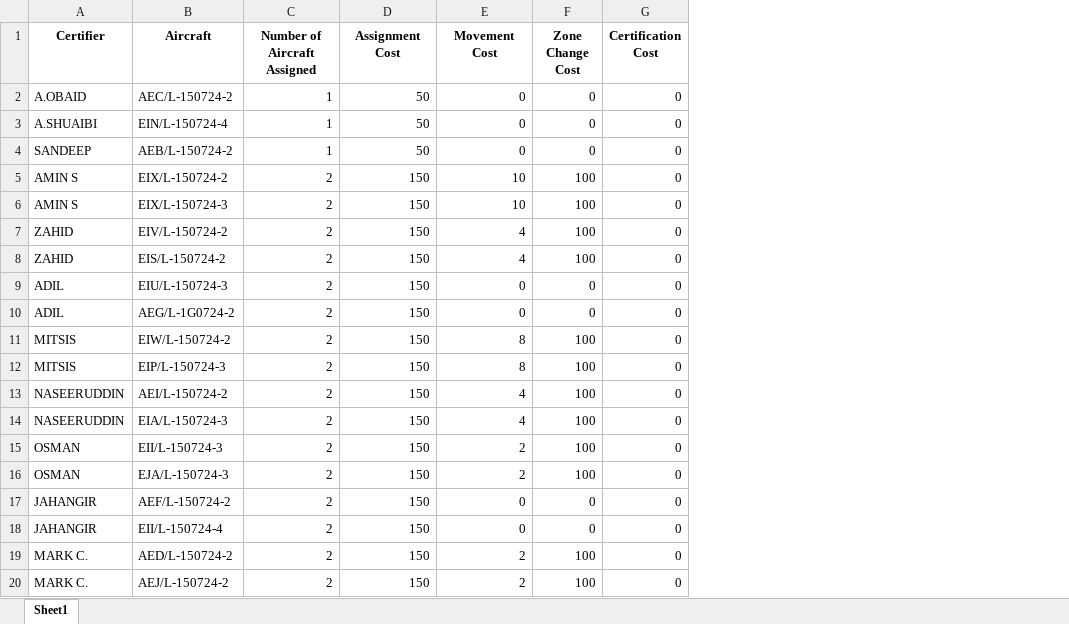
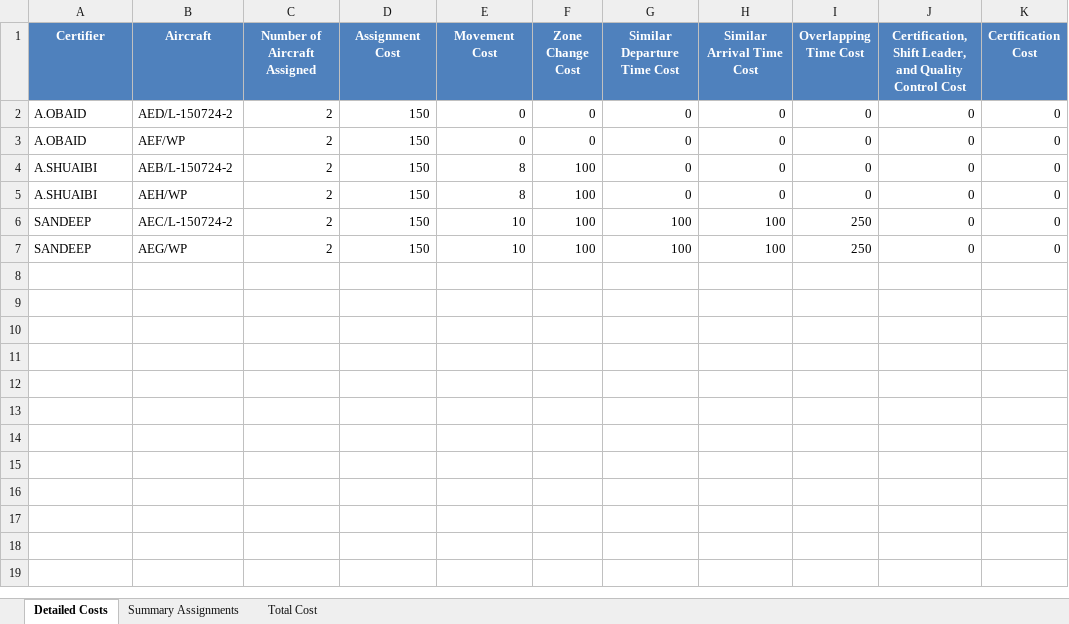
Before and after one commit to alvaro-cabrera/automated_allocations, an Excel workbook: assignment_costs.xlsx, sheet Detailed Costs, drawn as a sheet; only a part is shown; values as stored, in another font and other column widths than the file's, no borders; removed rows and columns are numbered as before the commit, all else as after; the diff covers the shown part only; the diff names each change by its address in the sheet, - before the commit and + after, or states it on an @@ line.

```diff
--- a/assignment_costs.xlsx (sheet Detailed Costs)
+++ b/assignment_costs.xlsx (sheet Detailed Costs)
-sheet tab: Sheet1
+sheet tab: Detailed Costs
+sheet tab: Summary Assignments
+sheet tab: Total Cost
+column G (Similar Departure Time Cost), rows 2-7: 0 | 0 | 0 | 0 | 100 | 100
+column H (Similar Arrival Time Cost), rows 2-7: 0 | 0 | 0 | 0 | 100 | 100
+column I (Overlapping Time Cost), rows 2-7: 0 | 0 | 0 | 0 | 250 | 250
+column J, rows 1-7: Certification, Shift Leader, and Quality Control Cost | 0 | 0 | 0 | 0 | 0 | 0
@@ A1:F1 fill: none → #4F81BD, text colour: black → #FFFFFF @@
@@ K1 fill: none → #4F81BD, text colour: black → #FFFFFF @@
-row 2: A.OBAID | AEC/L-150724-2 | 1 | 50 | 0 | 0 | 0
-row 3: A.SHUAIBI | EIN/L-150724-4 | 1 | 50 | 0 | 0 | 0
-row 4: SANDEEP | AEB/L-150724-2 | 1 | 50 | 0 | 0 | 0
-row 5: AMIN S | EIX/L-150724-2 | 2 | 150 | 10 | 100 | 0
-row 6: AMIN S | EIX/L-150724-3 | 2 | 150 | 10 | 100 | 0
-row 7: ZAHID | EIV/L-150724-2 | 2 | 150 | 4 | 100 | 0
-row 8: ZAHID | EIS/L-150724-2 | 2 | 150 | 4 | 100 | 0
-A2:A3 (Certifier): ADIL
+A2:A3 (Certifier): A.OBAID
-B2 (Aircraft): EIU/L-150724-3
+B2 (Aircraft): AED/L-150724-2
-B3 (Aircraft): AEG/L-1G0724-2
+B3 (Aircraft): AEF/WP
-A4:A5 (Certifier): MITSIS
+A4:A5 (Certifier): A.SHUAIBI
-B4 (Aircraft): EIW/L-150724-2
+B4 (Aircraft): AEB/L-150724-2
-B5 (Aircraft): EIP/L-150724-3
+B5 (Aircraft): AEH/WP
-A6:A7 (Certifier): NASEERUDDIN
+A6:A7 (Certifier): SANDEEP
-B6 (Aircraft): AEI/L-150724-2
+B6 (Aircraft): AEC/L-150724-2
-E6:E7 (Movement Cost): 4
+E6:E7 (Movement Cost): 10
-B7 (Aircraft): EIA/L-150724-3
+B7 (Aircraft): AEG/WP
-row 15: OSMAN | EII/L-150724-3 | 2 | 150 | 2 | 100 | 0
-row 16: OSMAN | EJA/L-150724-3 | 2 | 150 | 2 | 100 | 0
-row 17: JAHANGIR | AEF/L-150724-2 | 2 | 150 | 0 | 0 | 0
-row 18: JAHANGIR | EII/L-150724-4 | 2 | 150 | 0 | 0 | 0
-row 19: MARK C. | AED/L-150724-2 | 2 | 150 | 2 | 100 | 0
-row 20: MARK C. | AEJ/L-150724-2 | 2 | 150 | 2 | 100 | 0
```
Also changed, not shown: 11 removed rows elsewhere in this sheet, 4 other files.
